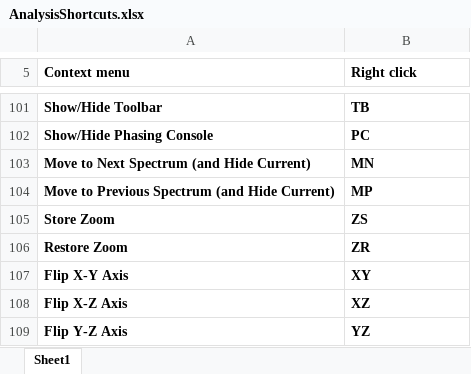
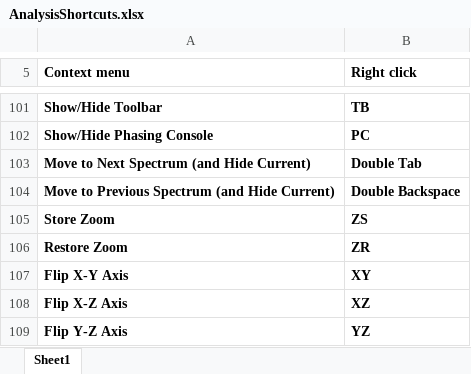
Before and after one commit to ccpnmr/analysis, an Excel workbook: doc/static/AnalysisShortcuts.xlsx, sheet Sheet1, drawn as a sheet; only a part is shown, gaps mark what is left out; values as stored, in another font and other column widths than the file's, no borders; the diff names each change by its address in the sheet, - before the commit and + after, or states it on an @@ line.

Commit message:
shortcuts

```diff
--- a/doc/static/AnalysisShortcuts.xlsx (sheet Sheet1)
+++ b/doc/static/AnalysisShortcuts.xlsx (sheet Sheet1)
-B103 (Right click): MN
+B103 (Right click): Double Tab
-B104 (Right click): MP
+B104 (Right click): Double Backspace
```
Also changed, not shown: 1 other file.
